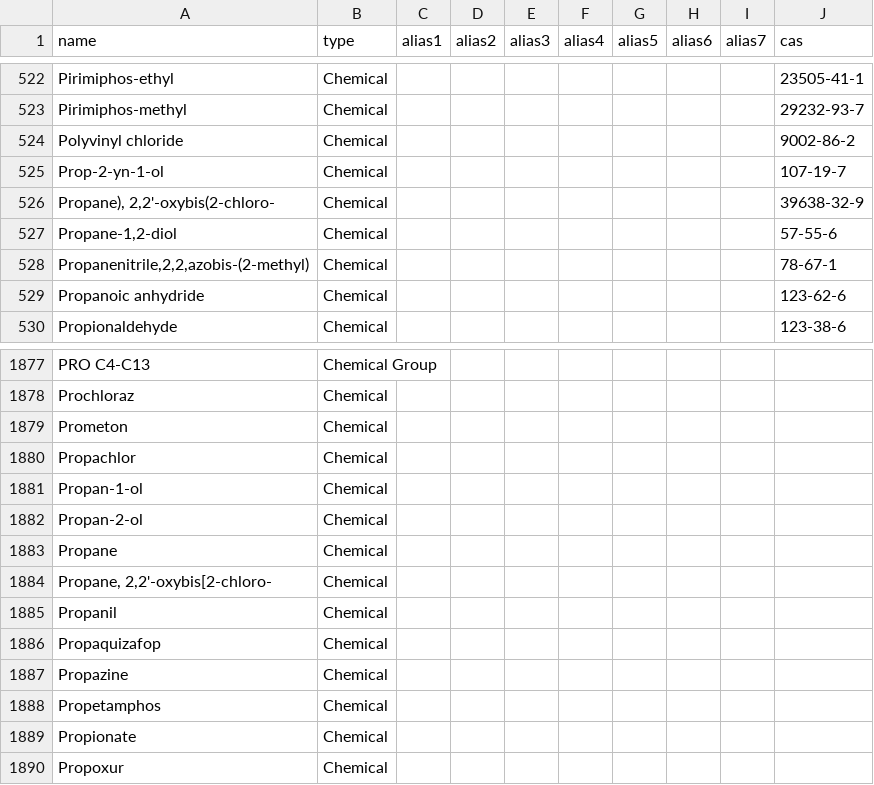
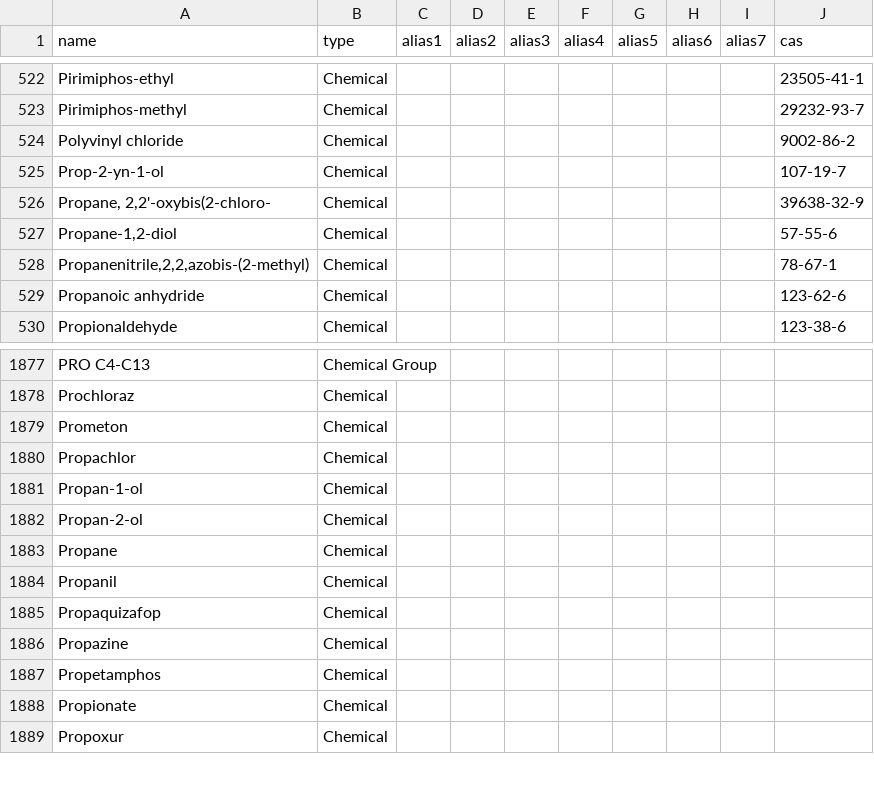
Before and after one commit to DEFRA/data-returns-data-exchange, a CSV file: src/main/resources/db/data/Parameters.csv, drawn as a sheet; only a part is shown, gaps mark what is left out.

Commit message:
Remove Propane, 2,2'oxybis[2-chloro and fix other reference to use correct pattern

```diff
--- a/src/main/resources/db/data/Parameters.csv
+++ b/src/main/resources/db/data/Parameters.csv
@@ -525,3 +525,3 @@
 "Prop-2-yn-1-ol","Chemical",,,,,,,,"107-19-7"
-"Propane), 2,2'-oxybis(2-chloro-","Chemical",,,,,,,,"39638-32-9"
+"Propane, 2,2'-oxybis(2-chloro-","Chemical",,,,,,,,"39638-32-9"
 "Propane-1,2-diol","Chemical",,,,,,,,"57-55-6"
@@ -1883,3 +1883,2 @@
 "Propane","Chemical",,,,,,,,
-"Propane, 2,2'-oxybis[2-chloro-","Chemical",,,,,,,,
 "Propanil","Chemical",,,,,,,,
```
